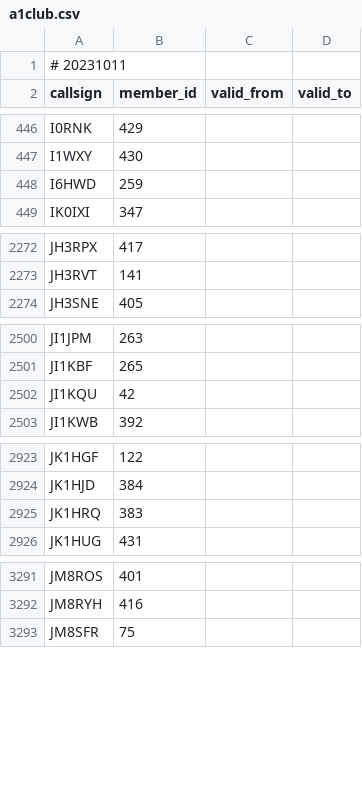
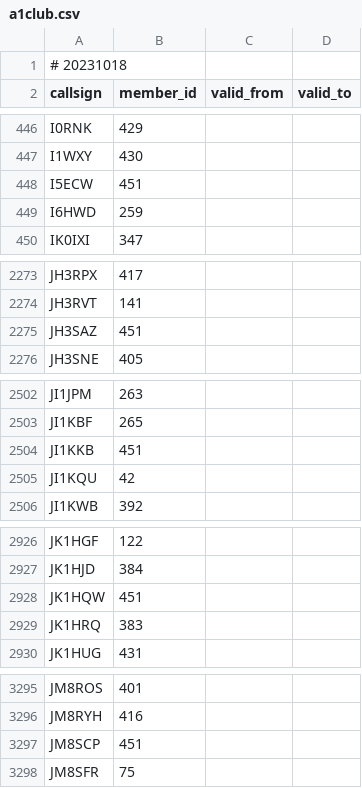
Before and after one commit to foldynl/hamradio-membeship-lists, a CSV file: lists/a1club.csv, drawn as a sheet; only a part is shown, gaps mark what is left out.

```diff
--- a/lists/a1club.csv
+++ b/lists/a1club.csv
@@ -1,2 +1,2 @@
-# 20231011
+# 20231018
 callsign,member_id,valid_from,valid_to
@@ -447,2 +447,3 @@ I0RNK,429,,
 I1WXY,430,,
+I5ECW,451,,
 I6HWD,259,,
@@ -2273,2 +2274,3 @@ JH3RPX,417,,
 JH3RVT,141,,
+JH3SAZ,451,,
 JH3SNE,405,,
@@ -2501,2 +2503,3 @@ JI1JPM,263,,
 JI1KBF,265,,
+JI1KKB,451,,
 JI1KQU,42,,
@@ -2924,2 +2927,3 @@ JK1HGF,122,,
 JK1HJD,384,,
+JK1HQW,451,,
 JK1HRQ,383,,
@@ -3292,2 +3296,3 @@ JM8ROS,401,,
 JM8RYH,416,,
+JM8SCP,451,,
 JM8SFR,75,,
```
Also changed, not shown: lists/arlhs.csv, lists/cwops.csv, 13 other files.
